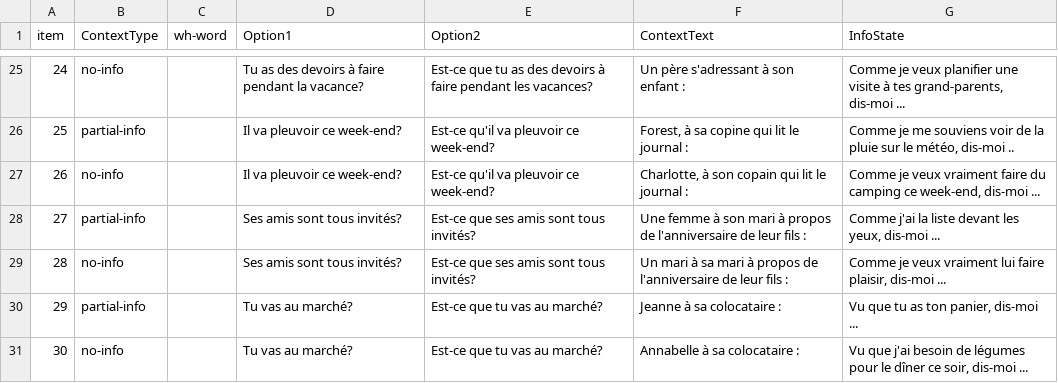
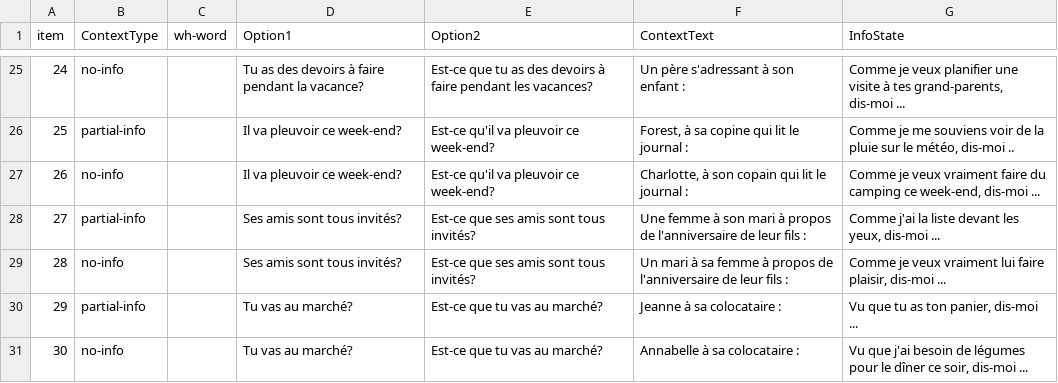
Before and after one commit to i-loder-matthew/wh-3-knowledge, a CSV file: chunk_includes/fulldesign.csv, drawn as a sheet; only a part is shown, gaps mark what is left out.

Commit message:
Fix typo

```diff
--- a/chunk_includes/fulldesign.csv
+++ b/chunk_includes/fulldesign.csv
@@ -28,3 +28,3 @@
 27,partial-info,,Ses amis sont tous invités?,Est-ce que ses amis sont tous invités?,Une femme à son mari à propos de l'anniversaire de leur fils :,"Comme j'ai la liste devant les yeux, dis-moi ..."
-28,no-info,,Ses amis sont tous invités?,Est-ce que ses amis sont tous invités?,Un mari à sa mari à propos de l'anniversaire de leur fils :,"Comme je veux vraiment lui faire plaisir, dis-moi ..."
+28,no-info,,Ses amis sont tous invités?,Est-ce que ses amis sont tous invités?,Un mari à sa femme à propos de l'anniversaire de leur fils :,"Comme je veux vraiment lui faire plaisir, dis-moi ..."
 29,partial-info,,Tu vas au marché?,Est-ce que tu vas au marché?,Jeanne à sa colocataire :,"Vu que tu as ton panier, dis-moi ..."
```
